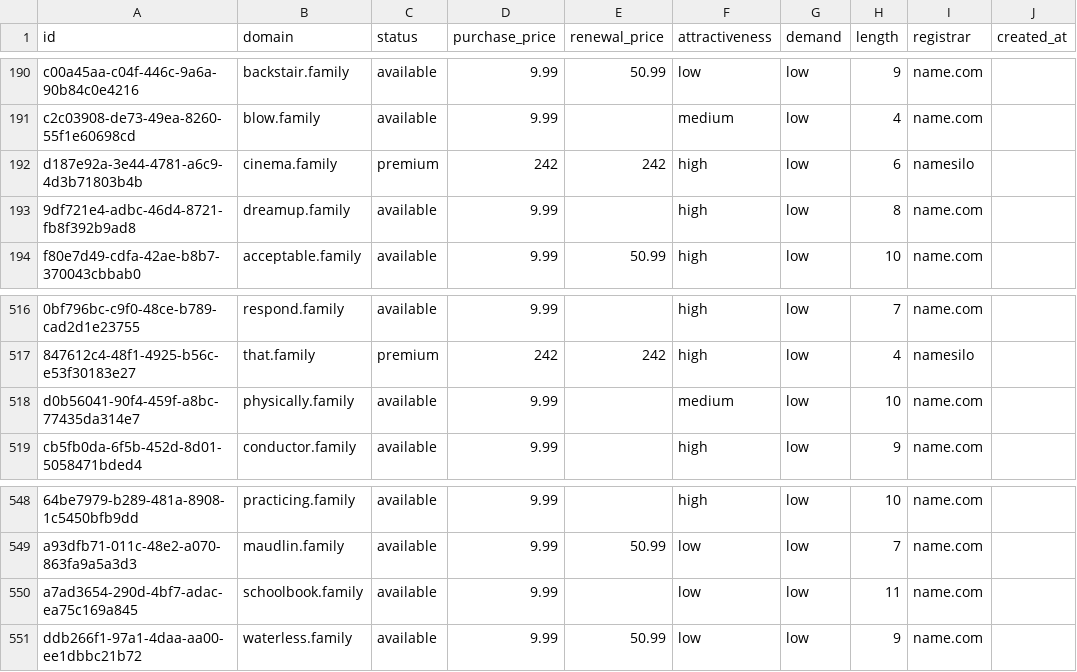
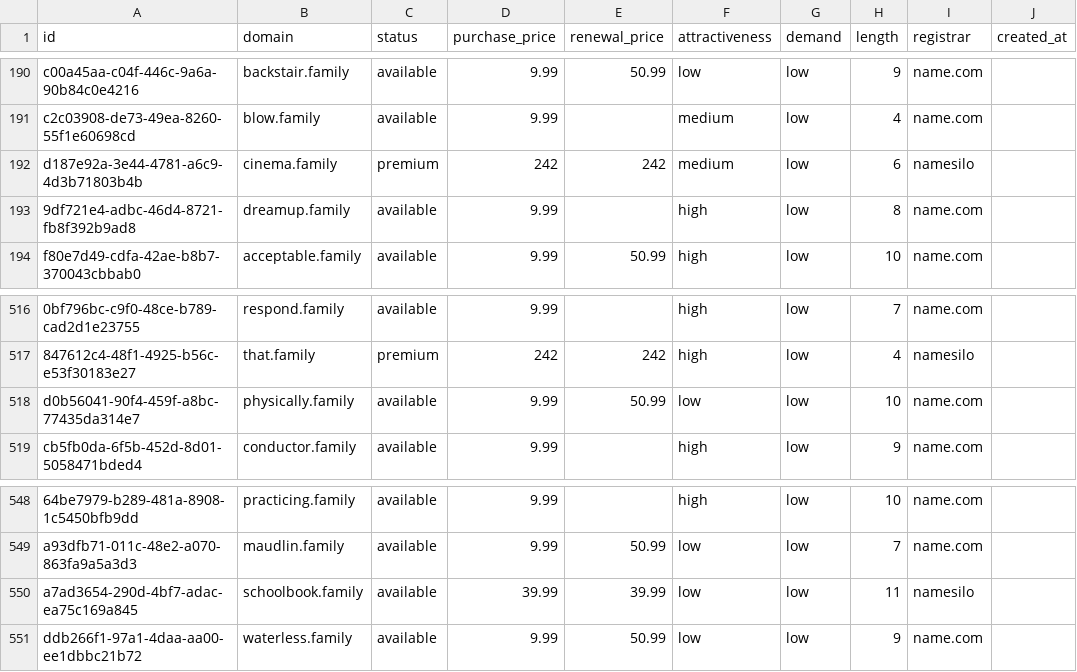
Before and after one commit to UniqueDomains/family-oneword-domains, a CSV file: family.csv, drawn as a sheet; only a part is shown, gaps mark what is left out; the diff names each change by its address in the sheet, - before the commit and + after, or states it on an @@ line.

Commit message:
Domains update

```diff
--- a/family.csv
+++ b/family.csv
-F192 (attractiveness): high
+F192 (attractiveness): medium
-E518 (renewal_price): (empty)
+E518 (renewal_price): 50.99
-F518 (attractiveness): medium
+F518 (attractiveness): low
-D550 (purchase_price): 9.99
+D550 (purchase_price): 39.99
-E550 (renewal_price): (empty)
+E550 (renewal_price): 39.99
-I550 (registrar): name.com
+I550 (registrar): namesilo
```
Also changed, not shown: 4 other files.
